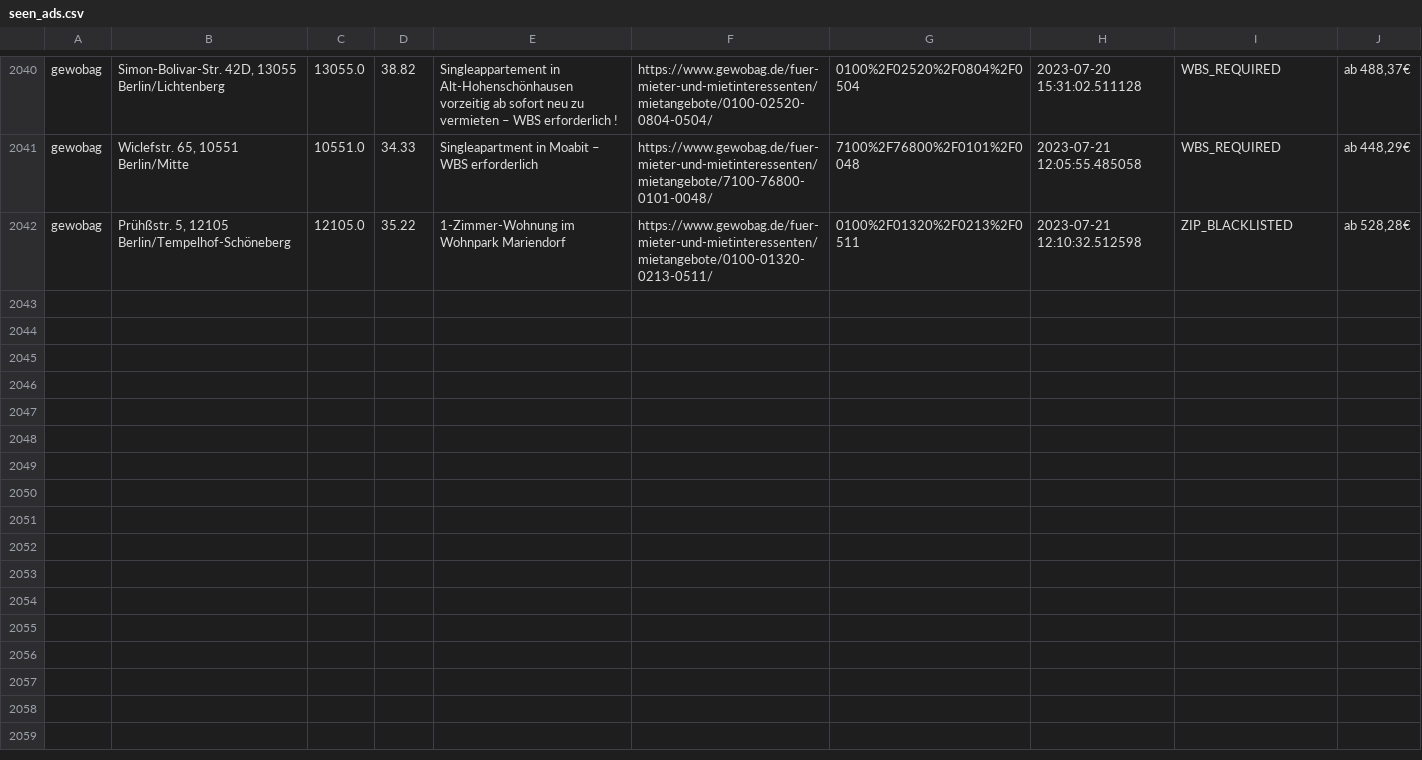
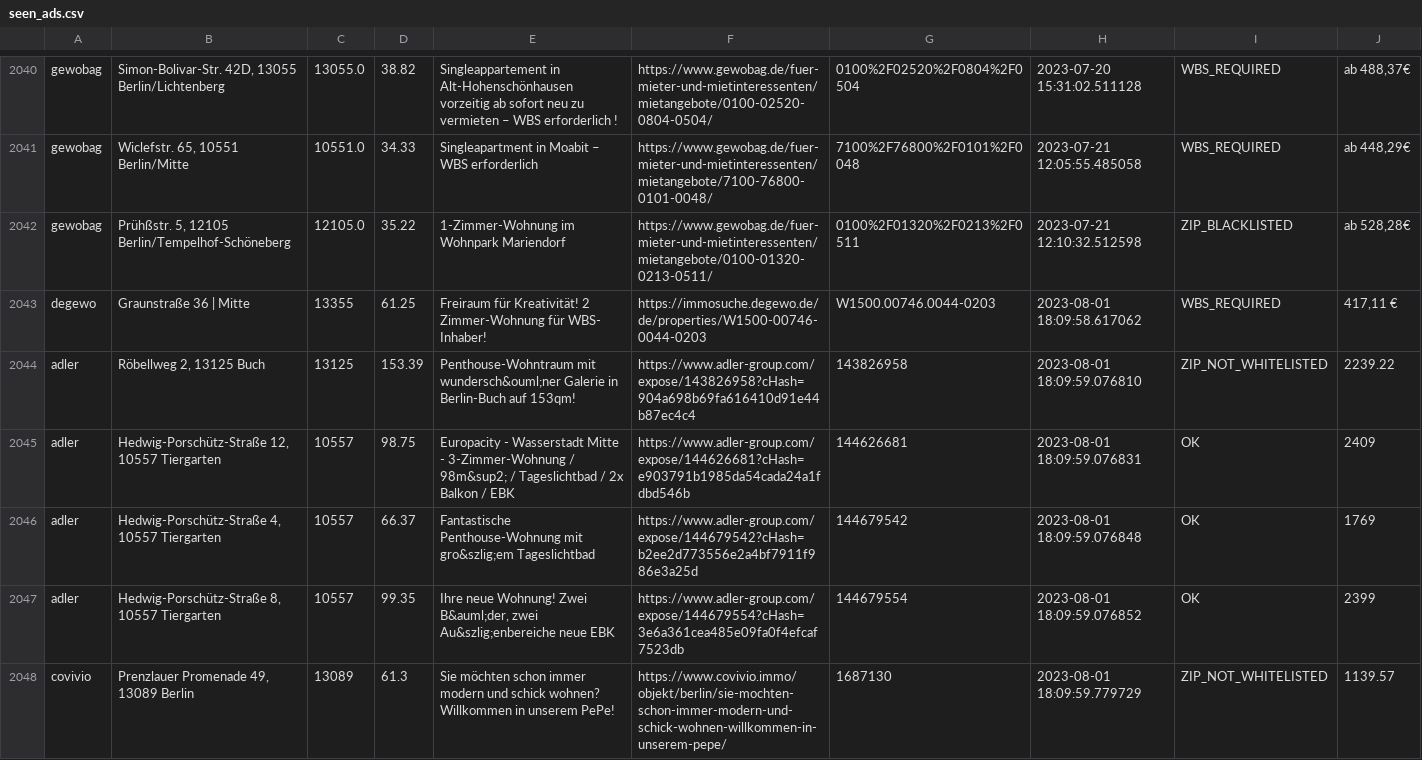
Before and after one commit to mahathu/flathunter, a CSV file: seen_ads.csv, drawn as a sheet; only a part is shown, gaps mark what is left out; the diff covers the shown part only; the diff names each change by its address in the sheet, - before the commit and + after, or states it on an @@ line.

```diff
--- a/seen_ads.csv
+++ b/seen_ads.csv
+row 2043: degewo | Graunstraße 36 | Mitte | 13355 | 61.25 | Freiraum für Kreativität! 2 Zimmer-Wohnung für WBS- Inhaber! | https://immosuche.degewo.de/de/properties/W1500-00746-0044-0203 | W1500.00746.0044-0203 | 2023-08-01 18:09:58.617062 | WBS_REQUIRED | 417,11 €
+row 2044: adler | Röbellweg 2, 13125 Buch | 13125 | 153.39 | Penthouse-Wohntraum mit wundersch&ouml;ner Galerie in Berlin-Buch auf 153qm! | https://www.adler-group.com/expose/143826958?cHash=904a698b69fa616410d91e44b87ec4c4 | 143826958 | 2023-08-01 18:09:59.076810 | ZIP_NOT_WHITELISTED | 2239.22
+row 2045: adler | Hedwig-Porschütz-Straße 12, 10557 Tiergarten | 10557 | 98.75 | Europacity - Wasserstadt Mitte - 3-Zimmer-Wohnung / 98m&sup2; / Tageslichtbad / 2x Balkon / EBK | https://www.adler-group.com/expose/144626681?cHash=e903791b1985da54cada24a1fdbd546b | 144626681 | 2023-08-01 18:09:59.076831 | OK | 2409
+row 2046: adler | Hedwig-Porschütz-Straße 4, 10557 Tiergarten | 10557 | 66.37 | Fantastische Penthouse-Wohnung mit gro&szlig;em Tageslichtbad | https://www.adler-group.com/expose/144679542?cHash=b2ee2d773556e2a4bf7911f986e3a25d | 144679542 | 2023-08-01 18:09:59.076848 | OK | 1769
+row 2047: adler | Hedwig-Porschütz-Straße 8, 10557 Tiergarten | 10557 | 99.35 | Ihre neue Wohnung! Zwei B&auml;der, zwei Au&szlig;enbereiche neue EBK | https://www.adler-group.com/expose/144679554?cHash=3e6a361cea485e09fa0f4efcaf7523db | 144679554 | 2023-08-01 18:09:59.076852 | OK | 2399
+row 2048: covivio | Prenzlauer Promenade 49, 13089 Berlin | 13089 | 61.3 | Sie möchten schon immer modern und schick wohnen? Willkommen in unserem PePe! | https://www.covivio.immo/objekt/berlin/sie-mochten-schon-immer-modern-und-schick-wohnen-willkommen-in-unserem-pepe/ | 1687130 | 2023-08-01 18:09:59.779729 | ZIP_NOT_WHITELISTED | 1139.57
```
Also changed, not shown: 5 added rows elsewhere in this file, 2 other files.
